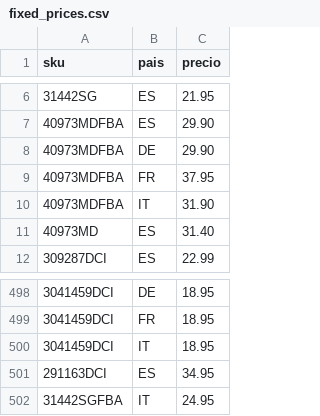
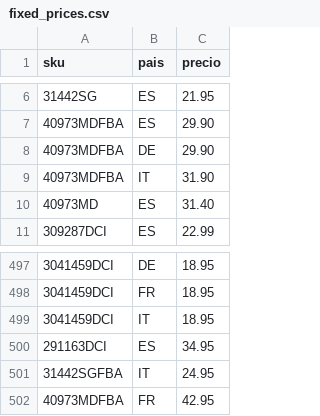
Before and after one commit to christianvidalwolf-prog/amazonapiseller, a CSV file: fixed_prices.csv, drawn as a sheet; only a part is shown, gaps mark what is left out; removed rows and columns are numbered as before the commit, all else as after; the diff names each change by its address in the sheet, - before the commit and + after, or states it on an @@ line.

Commit message:
fix: update 40973MDFBA France price

```diff
--- a/fixed_prices.csv
+++ b/fixed_prices.csv
-row 9: 40973MDFBA | FR | 37.95
+row 502: 40973MDFBA | FR | 42.95
```
Also changed, not shown: 1 other file.
